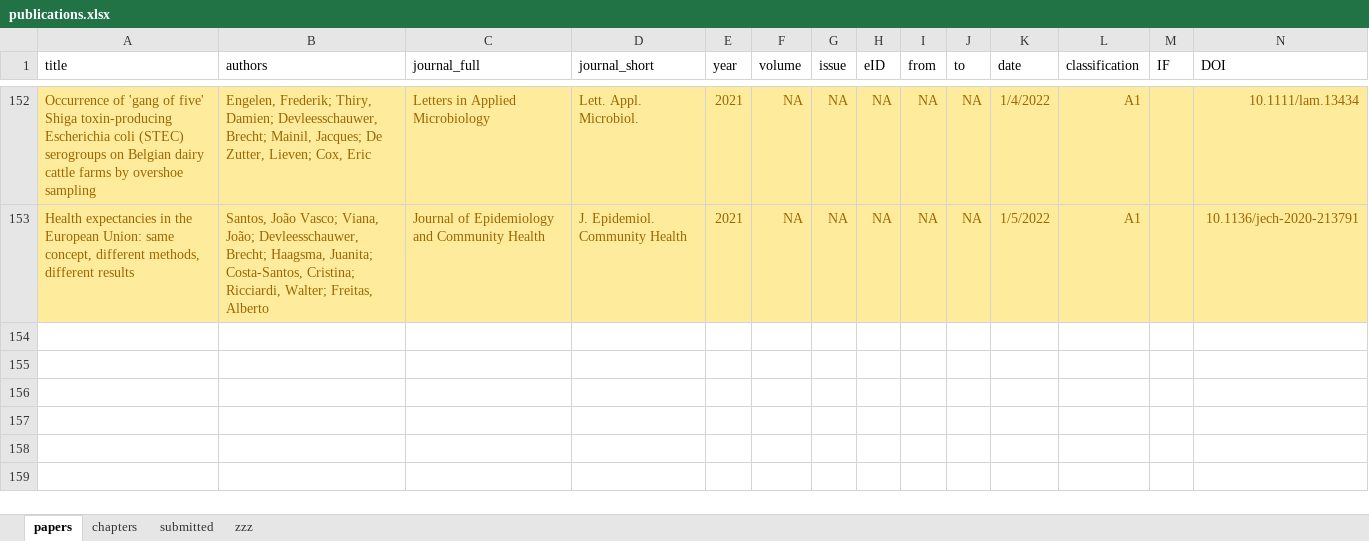
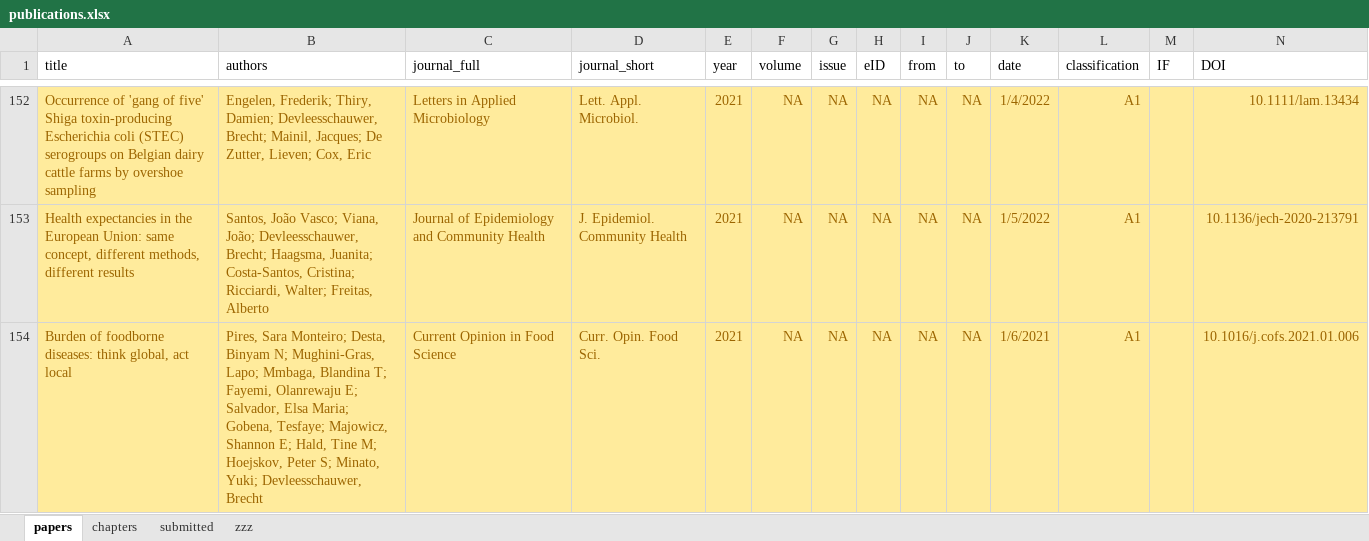
Before and after one commit to brechtdv/vitae, an Excel workbook: publications.xlsx, sheet papers, drawn as a sheet; only a part is shown, gaps mark what is left out; values as stored, in another font and other column widths than the file's, no borders; conditional formats and table styles not drawn; rows hold the shown columns only; the diff names each change by its address in the sheet, - before the commit and + after, or states it on an @@ line.

```diff
--- a/publications.xlsx (sheet papers)
+++ b/publications.xlsx (sheet papers)
+row 154: Burden of foodborne diseases: think global, act local | Pires, Sara Monteiro; Desta, Binyam N; Mughini-Gras, Lapo; Mmbaga, Blandina T; Fayemi, Olanrewaju E; Salvador, Elsa Maria; Gobena, Tesfaye; Majowicz, Shannon E; Hald, Tine M; Hoejskov, Peter S; Minato, Yuki; Devleesschauwer, Brecht | Current Opinion in Food Science | Curr. Opin. Food Sci. | 2021 | NA | NA | NA | NA | NA | 1/6/2021 | A1 |  | 10.1016/j.cofs.2021.01.006
```
Also changed, not shown: sheet submitted, 2 other files.
